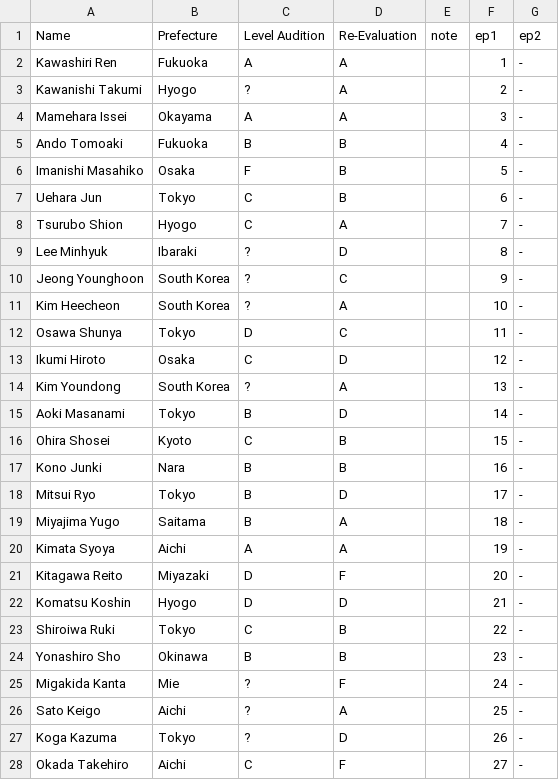
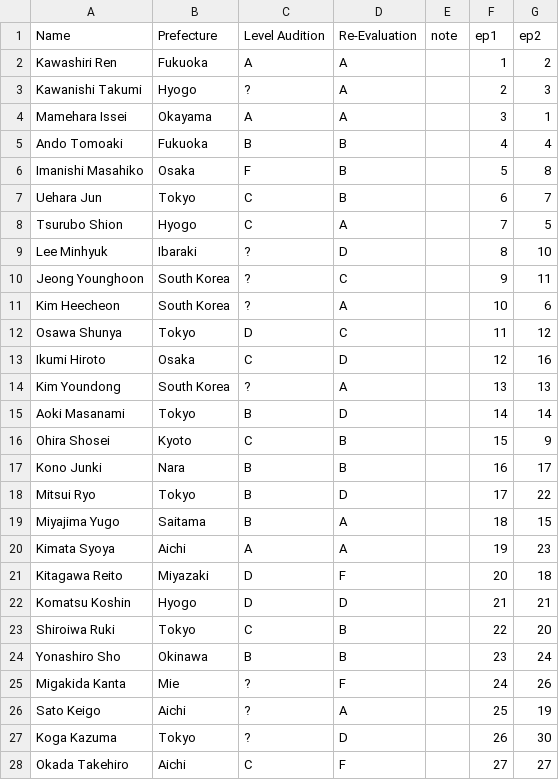
Before and after one commit to ajyu124/p101jpranking, a CSV file: produce101jp.csv, drawn as a sheet; only a part is shown; the diff covers the shown part only.

Commit message:
Update produce101jp.csv

```diff
--- a/produce101jp.csv
+++ b/produce101jp.csv
@@ -1,28 +1,28 @@
 Name,Prefecture,Level Audition,Re-Evaluation,note,ep1,ep2
-Kawashiri Ren,Fukuoka,A,A,,1,-
-Kawanishi Takumi,Hyogo,?,A,,2,-
-Mamehara Issei,Okayama,A,A,,3,-
-Ando Tomoaki,Fukuoka,B,B,,4,-
-Imanishi Masahiko,Osaka,F,B,,5,-
-Uehara Jun,Tokyo,C,B,,6,-
-Tsurubo Shion,Hyogo,C,A,,7,-
-Lee Minhyuk,Ibaraki,?,D,,8,-
-Jeong Younghoon,South Korea,?,C,,9,-
-Kim Heecheon,South Korea,?,A,,10,-
-Osawa Shunya,Tokyo,D,C,,11,-
-Ikumi Hiroto,Osaka,C,D,,12,-
-Kim Youndong,South Korea,?,A,,13,-
-Aoki Masanami,Tokyo,B,D,,14,-
-Ohira Shosei,Kyoto,C,B,,15,-
-Kono Junki,Nara,B,B,,16,-
-Mitsui Ryo,Tokyo,B,D,,17,-
-Miyajima Yugo,Saitama,B,A,,18,-
-Kimata Syoya,Aichi,A,A,,19,-
-Kitagawa Reito,Miyazaki,D,F,,20,-
-Komatsu Koshin,Hyogo,D,D,,21,-
-Shiroiwa Ruki,Tokyo,C,B,,22,-
-Yonashiro Sho,Okinawa,B,B,,23,-
-Migakida Kanta,Mie,?,F,,24,-
-Sato Keigo,Aichi,?,A,,25,-
-Koga Kazuma,Tokyo,?,D,,26,-
-Okada Takehiro,Aichi,C,F,,27,-
+Kawashiri Ren,Fukuoka,A,A,,1,2
+Kawanishi Takumi,Hyogo,?,A,,2,3
+Mamehara Issei,Okayama,A,A,,3,1
+Ando Tomoaki,Fukuoka,B,B,,4,4
+Imanishi Masahiko,Osaka,F,B,,5,8
+Uehara Jun,Tokyo,C,B,,6,7
+Tsurubo Shion,Hyogo,C,A,,7,5
+Lee Minhyuk,Ibaraki,?,D,,8,10
+Jeong Younghoon,South Korea,?,C,,9,11
+Kim Heecheon,South Korea,?,A,,10,6
+Osawa Shunya,Tokyo,D,C,,11,12
+Ikumi Hiroto,Osaka,C,D,,12,16
+Kim Youndong,South Korea,?,A,,13,13
+Aoki Masanami,Tokyo,B,D,,14,14
+Ohira Shosei,Kyoto,C,B,,15,9
+Kono Junki,Nara,B,B,,16,17
+Mitsui Ryo,Tokyo,B,D,,17,22
+Miyajima Yugo,Saitama,B,A,,18,15
+Kimata Syoya,Aichi,A,A,,19,23
+Kitagawa Reito,Miyazaki,D,F,,20,18
+Komatsu Koshin,Hyogo,D,D,,21,21
+Shiroiwa Ruki,Tokyo,C,B,,22,20
+Yonashiro Sho,Okinawa,B,B,,23,24
+Migakida Kanta,Mie,?,F,,24,26
+Sato Keigo,Aichi,?,A,,25,19
+Koga Kazuma,Tokyo,?,D,,26,30
+Okada Takehiro,Aichi,C,F,,27,27
```
Also changed, not shown: 23 edited cells elsewhere in this file.
